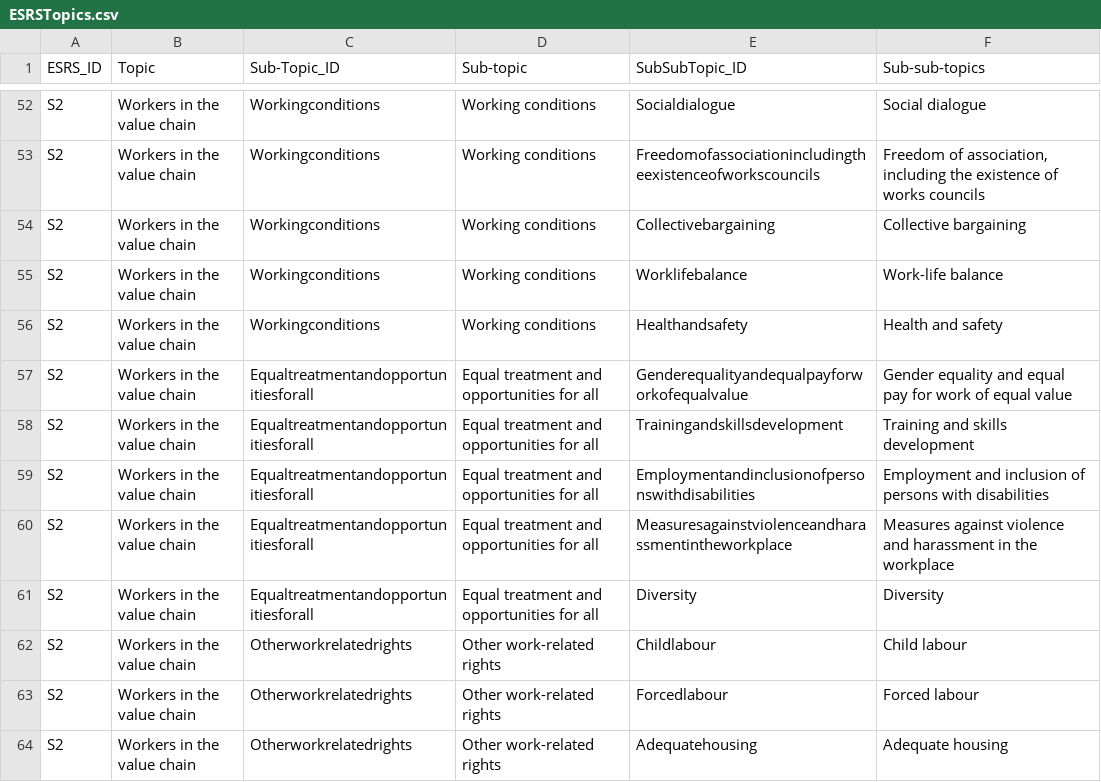
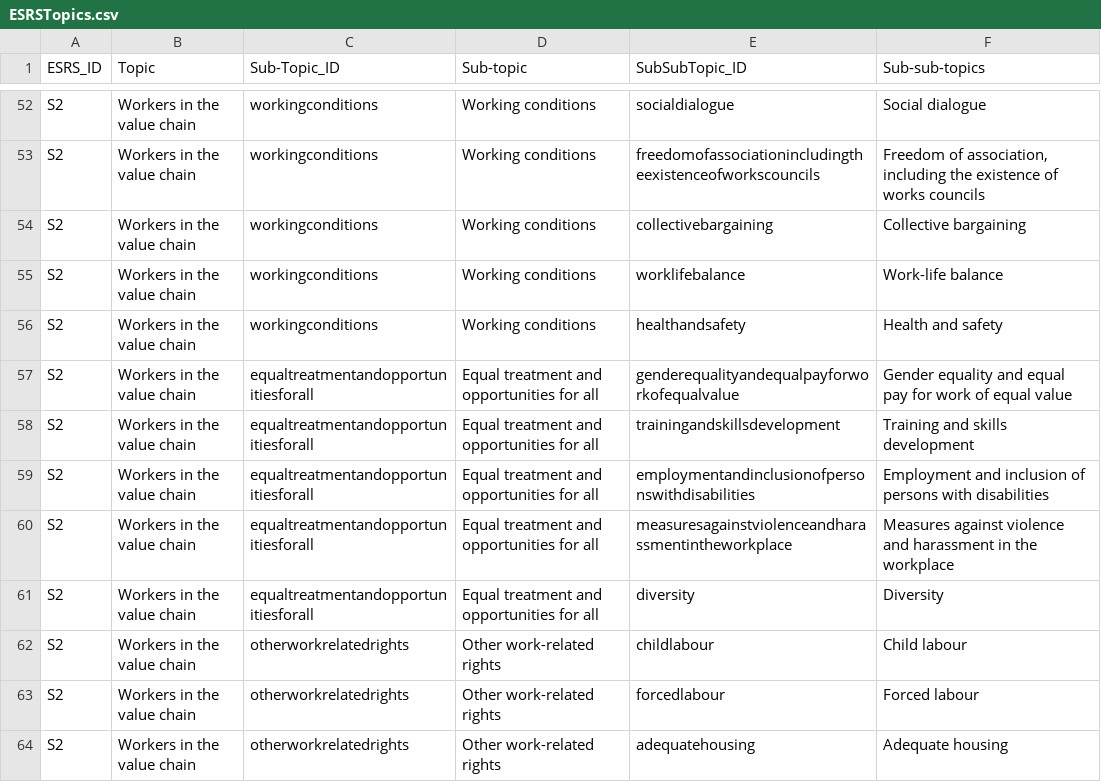
Before and after one commit to Semwodg/ESRS-UNEP_FI_TopicsMapping, a CSV file: data/ESRSTopics.csv, drawn as a sheet; only a part is shown, gaps mark what is left out; the diff covers the shown part only; the diff names each change by its address in the sheet, - before the commit and + after, or states it on an @@ line.

```diff
--- a/data/ESRSTopics.csv
+++ b/data/ESRSTopics.csv
-C52:C56 (Sub-Topic_ID): Workingconditions
+C52:C56 (Sub-Topic_ID): workingconditions
-E52 (SubSubTopic_ID): Socialdialogue
+E52 (SubSubTopic_ID): socialdialogue
-E53 (SubSubTopic_ID): Freedomofassociationincludingtheexistenceofworkscouncils
+E53 (SubSubTopic_ID): freedomofassociationincludingtheexistenceofworkscouncils
-E54 (SubSubTopic_ID): Collectivebargaining
+E54 (SubSubTopic_ID): collectivebargaining
-E55 (SubSubTopic_ID): Worklifebalance
+E55 (SubSubTopic_ID): worklifebalance
-E56 (SubSubTopic_ID): Healthandsafety
+E56 (SubSubTopic_ID): healthandsafety
-C57:C61 (Sub-Topic_ID): Equaltreatmentandopportunitiesforall
+C57:C61 (Sub-Topic_ID): equaltreatmentandopportunitiesforall
-E57 (SubSubTopic_ID): Genderequalityandequalpayforworkofequalvalue
+E57 (SubSubTopic_ID): genderequalityandequalpayforworkofequalvalue
-E58 (SubSubTopic_ID): Trainingandskillsdevelopment
+E58 (SubSubTopic_ID): trainingandskillsdevelopment
-E59 (SubSubTopic_ID): Employmentandinclusionofpersonswithdisabilities
+E59 (SubSubTopic_ID): employmentandinclusionofpersonswithdisabilities
-E60 (SubSubTopic_ID): Measuresagainstviolenceandharassmentintheworkplace
+E60 (SubSubTopic_ID): measuresagainstviolenceandharassmentintheworkplace
-E61 (SubSubTopic_ID): Diversity
+E61 (SubSubTopic_ID): diversity
-C62:C64 (Sub-Topic_ID): Otherworkrelatedrights
+C62:C64 (Sub-Topic_ID): otherworkrelatedrights
-E62 (SubSubTopic_ID): Childlabour
+E62 (SubSubTopic_ID): childlabour
-E63 (SubSubTopic_ID): Forcedlabour
+E63 (SubSubTopic_ID): forcedlabour
-E64 (SubSubTopic_ID): Adequatehousing
+E64 (SubSubTopic_ID): adequatehousing
```
Also changed, not shown: 144 edited cells elsewhere in this file, data/ESRSTopicMappedToUNEP_FI_Impacts.csv, data/UNEP_FI_ImpactRadar2022.csv, 10 other files.
